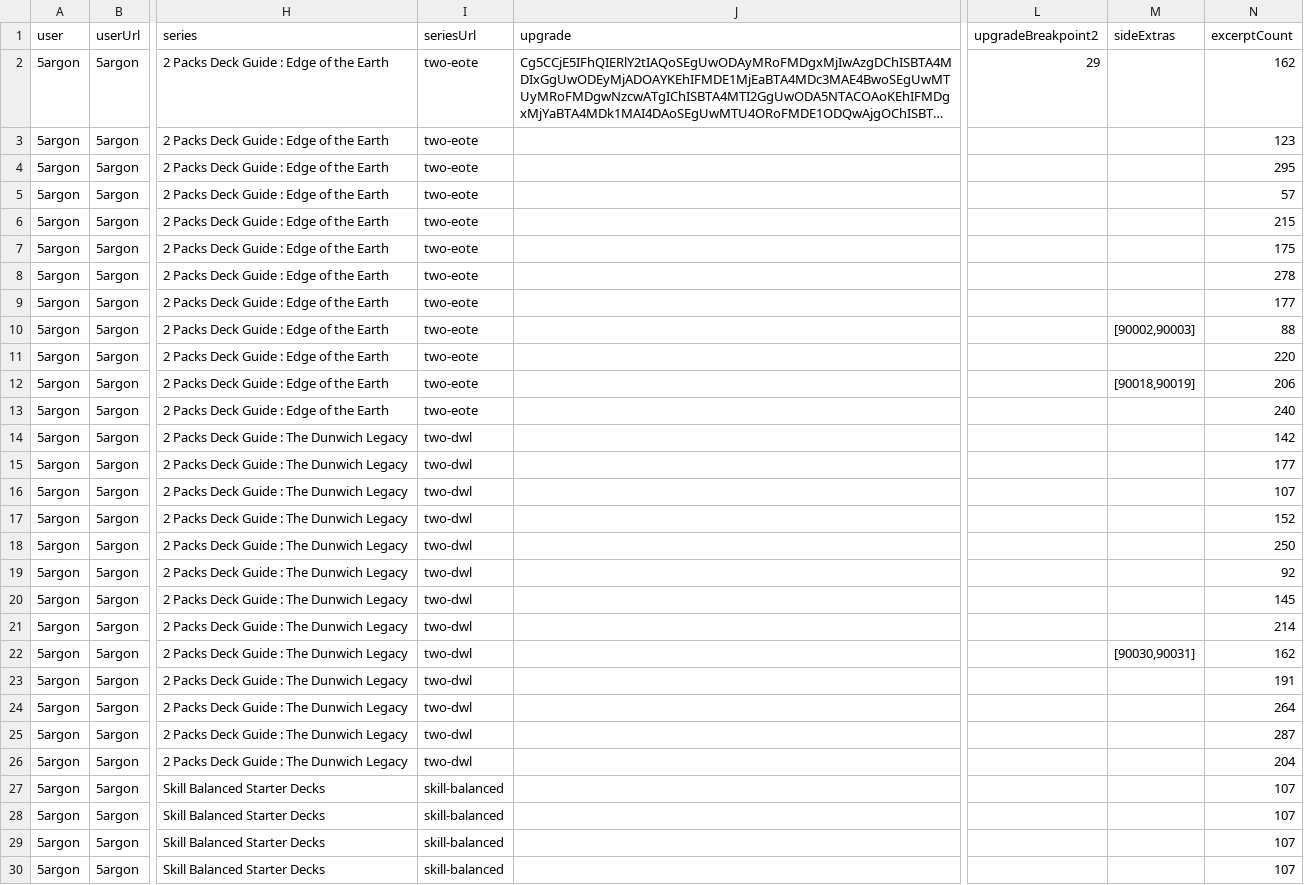
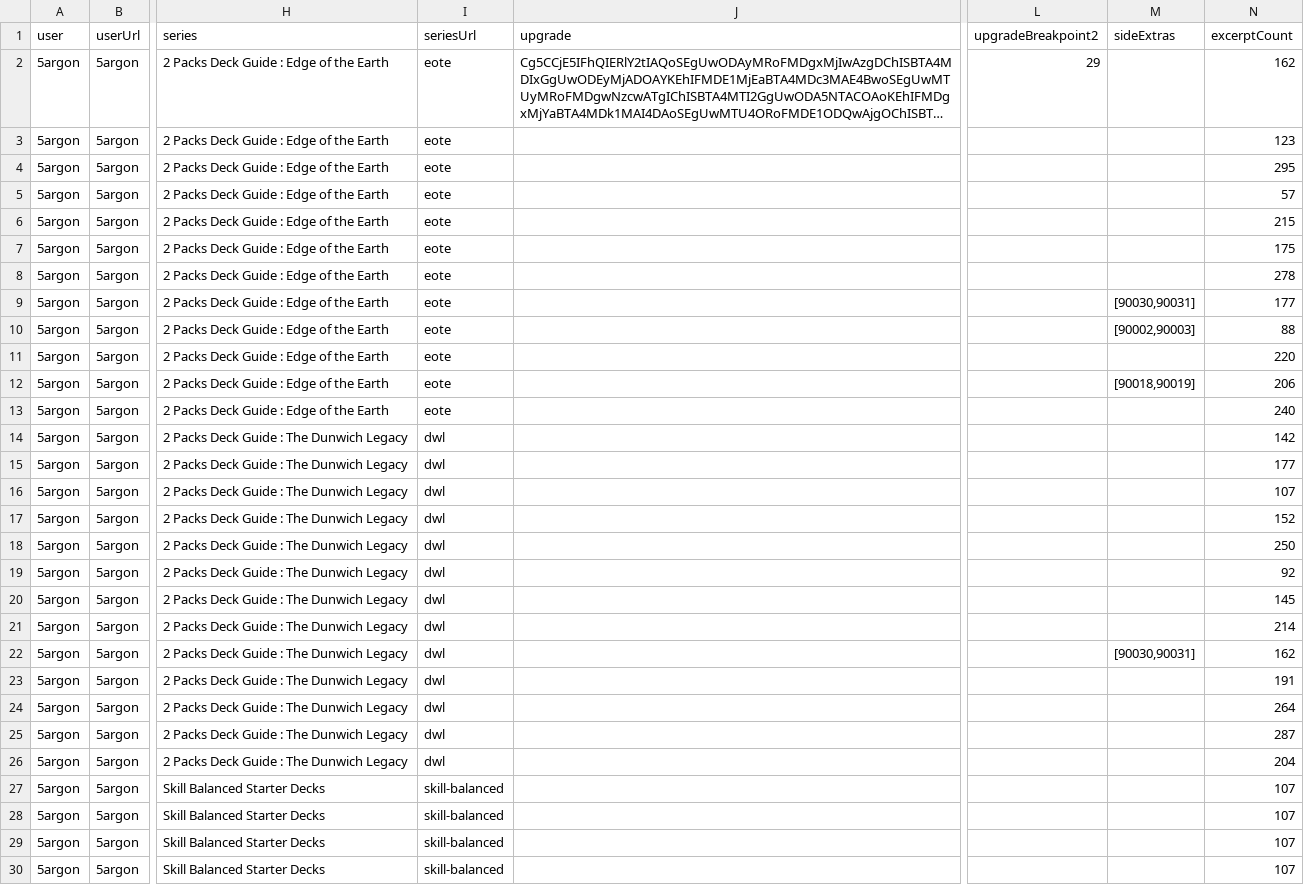
Before and after one commit to 5argon/arkham-starter, a CSV file: arkham-starter-sveltekit/src/lib/data/decks.csv, drawn as a sheet; only a part is shown, gaps mark what is left out; long unchanged cells end in …; the diff covers the shown part only; the diff names each change by its address in the sheet, - before the commit and + after, or states it on an @@ line.

```diff
--- a/arkham-starter-sveltekit/src/lib/data/decks.csv
+++ b/arkham-starter-sveltekit/src/lib/data/decks.csv
-I2:I13 (seriesUrl): two-eote
+I2:I13 (seriesUrl): eote
-M9 (sideExtras): (empty)
+M9 (sideExtras): [90030,90031]
-I14:I26 (seriesUrl): two-dwl
+I14:I26 (seriesUrl): dwl
```
Also changed, not shown: 10 added rows, 1 removed row and 14 edited cells elsewhere in this file, 38 other files.
